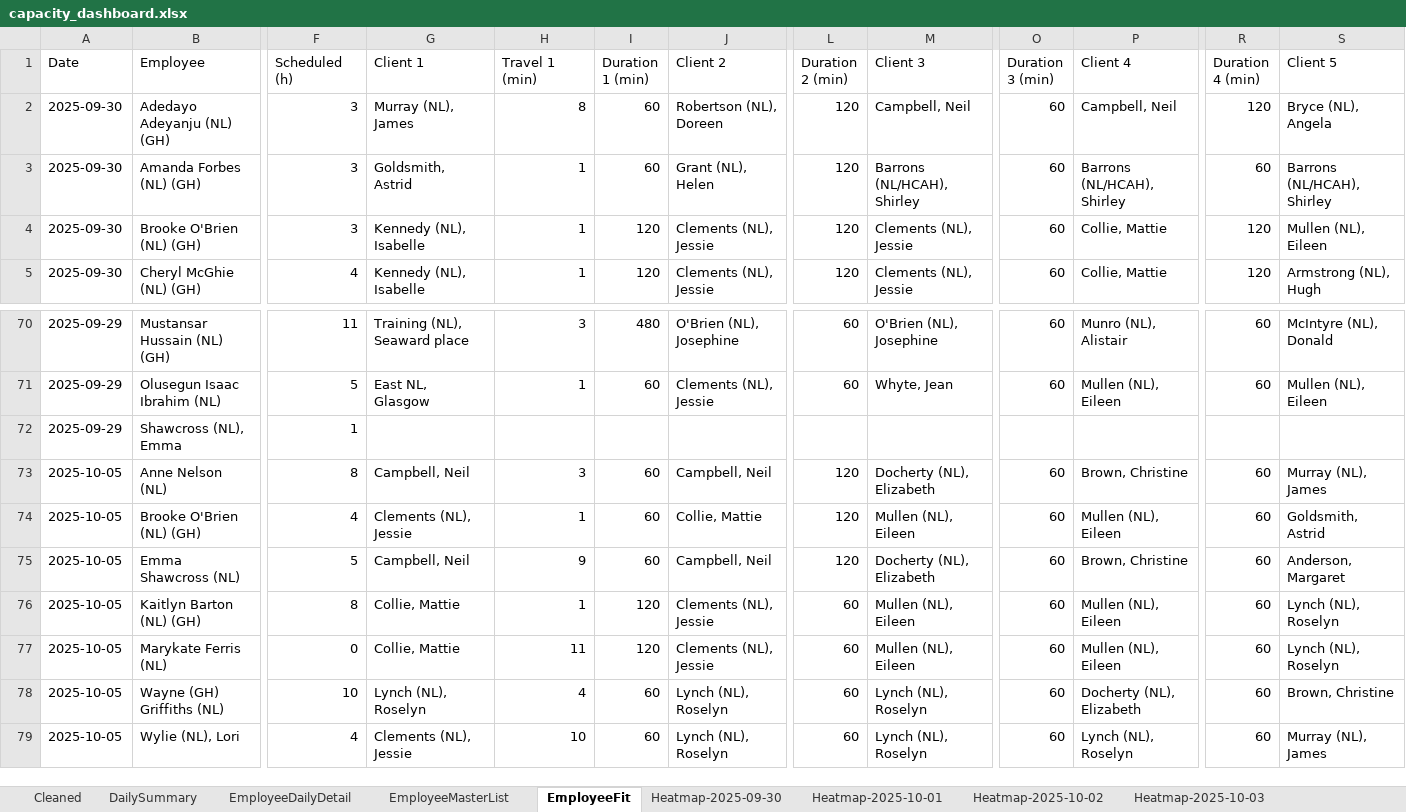
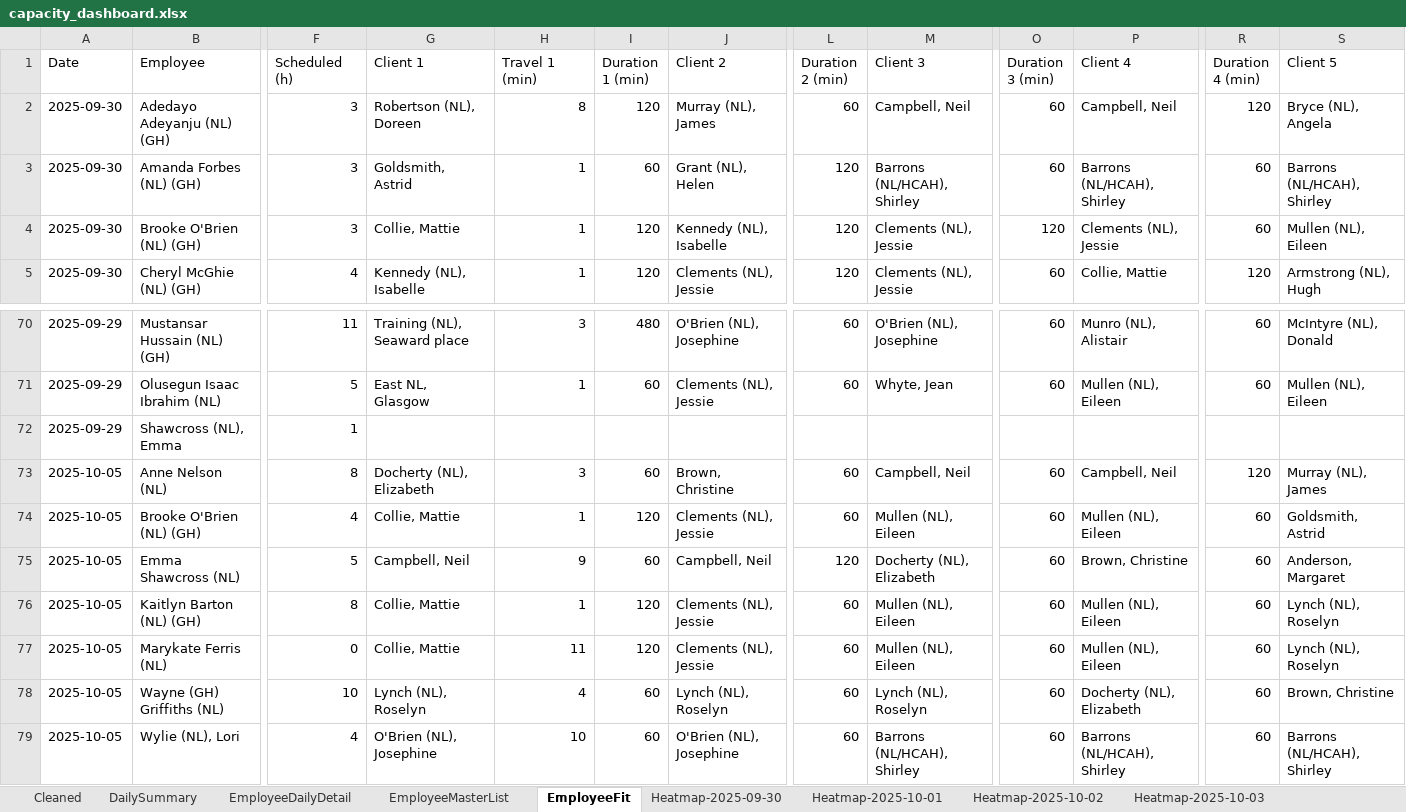
Before and after one commit to Mustansar-tech/CareCapacity, an Excel workbook: capacity_dashboard.xlsx, sheet EmployeeFit, drawn as a sheet; only a part is shown, gaps mark what is left out; values as stored, in another font and other column widths than the file's, no borders; the diff covers the shown part only; the diff names each change by its address in the sheet, - before the commit and + after, or states it on an @@ line.

```diff
--- a/capacity_dashboard.xlsx (sheet EmployeeFit)
+++ b/capacity_dashboard.xlsx (sheet EmployeeFit)
-G2 (Client 1): Murray (NL), James
+G2 (Client 1): Robertson (NL), Doreen
-I2 (Duration 1 (min)): 60
+I2 (Duration 1 (min)): 120
-J2 (Client 2): Robertson (NL), Doreen
+J2 (Client 2): Murray (NL), James
-L2 (Duration 2 (min)): 120
+L2 (Duration 2 (min)): 60
-G4 (Client 1): Kennedy (NL), Isabelle
+G4 (Client 1): Collie, Mattie
-J4 (Client 2): Clements (NL), Jessie
+J4 (Client 2): Kennedy (NL), Isabelle
-O4 (Duration 3 (min)): 60
+O4 (Duration 3 (min)): 120
-P4 (Client 4): Collie, Mattie
+P4 (Client 4): Clements (NL), Jessie
-R4 (Duration 4 (min)): 120
+R4 (Duration 4 (min)): 60
-G73 (Client 1): Campbell, Neil
+G73 (Client 1): Docherty (NL), Elizabeth
-J73 (Client 2): Campbell, Neil
+J73 (Client 2): Brown, Christine
-L73:L74 (Duration 2 (min)): 120
+L73:L74 (Duration 2 (min)): 60
-M73 (Client 3): Docherty (NL), Elizabeth
+M73 (Client 3): Campbell, Neil
-P73 (Client 4): Brown, Christine
+P73 (Client 4): Campbell, Neil
-R73 (Duration 4 (min)): 60
+R73 (Duration 4 (min)): 120
-G74 (Client 1): Clements (NL), Jessie
+G74 (Client 1): Collie, Mattie
-I74 (Duration 1 (min)): 60
+I74 (Duration 1 (min)): 120
-J74 (Client 2): Collie, Mattie
+J74 (Client 2): Clements (NL), Jessie
-G79 (Client 1): Clements (NL), Jessie
+G79 (Client 1): O'Brien (NL), Josephine
-J79 (Client 2): Lynch (NL), Roselyn
+J79 (Client 2): O'Brien (NL), Josephine
-M79 (Client 3): Lynch (NL), Roselyn
+M79 (Client 3): Barrons (NL/HCAH), Shirley
-P79 (Client 4): Lynch (NL), Roselyn
+P79 (Client 4): Barrons (NL/HCAH), Shirley
-S79 (Client 5): Murray (NL), James
+S79 (Client 5): Barrons (NL/HCAH), Shirley
```
Also changed, not shown: 70 edited cells elsewhere in this sheet, sheet Heatmap-2025-10-04, sheet Heatmap-2025-09-30, sheet Heatmap-2025-09-29, sheet Heatmap-2025-10-05, sheet Heatmap-2025-10-02, sheet Heatmap-2025-10-03, 1 more sheet, 5 other files.
